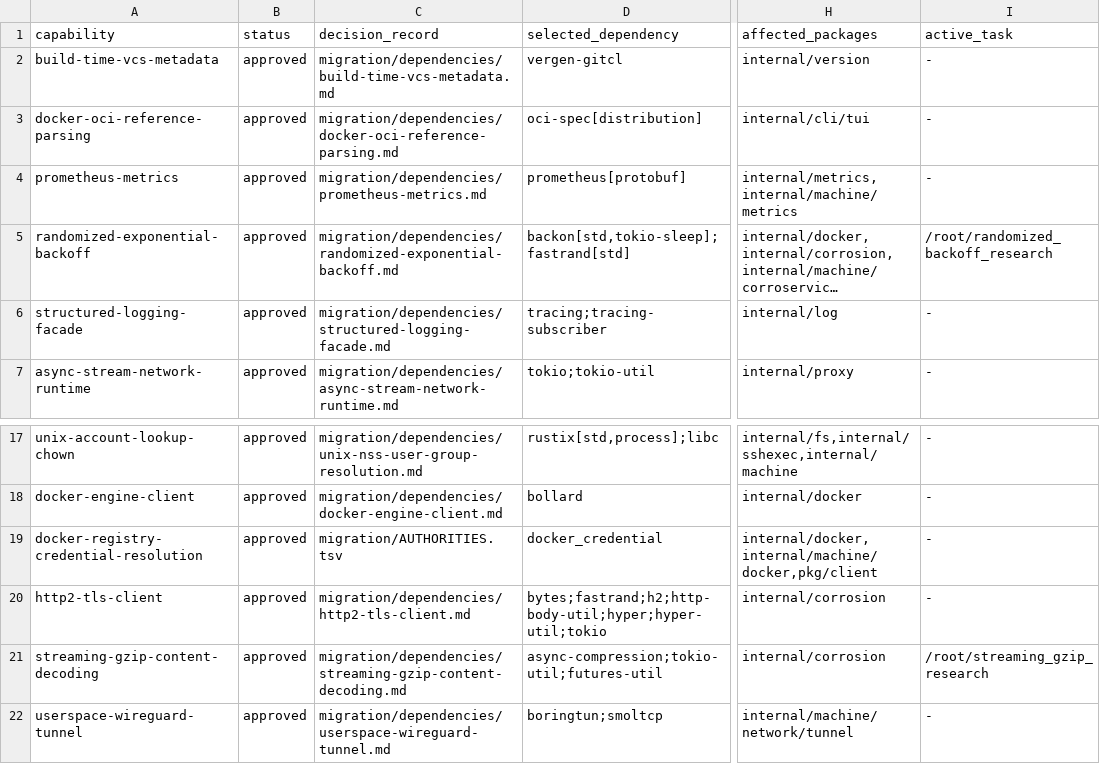
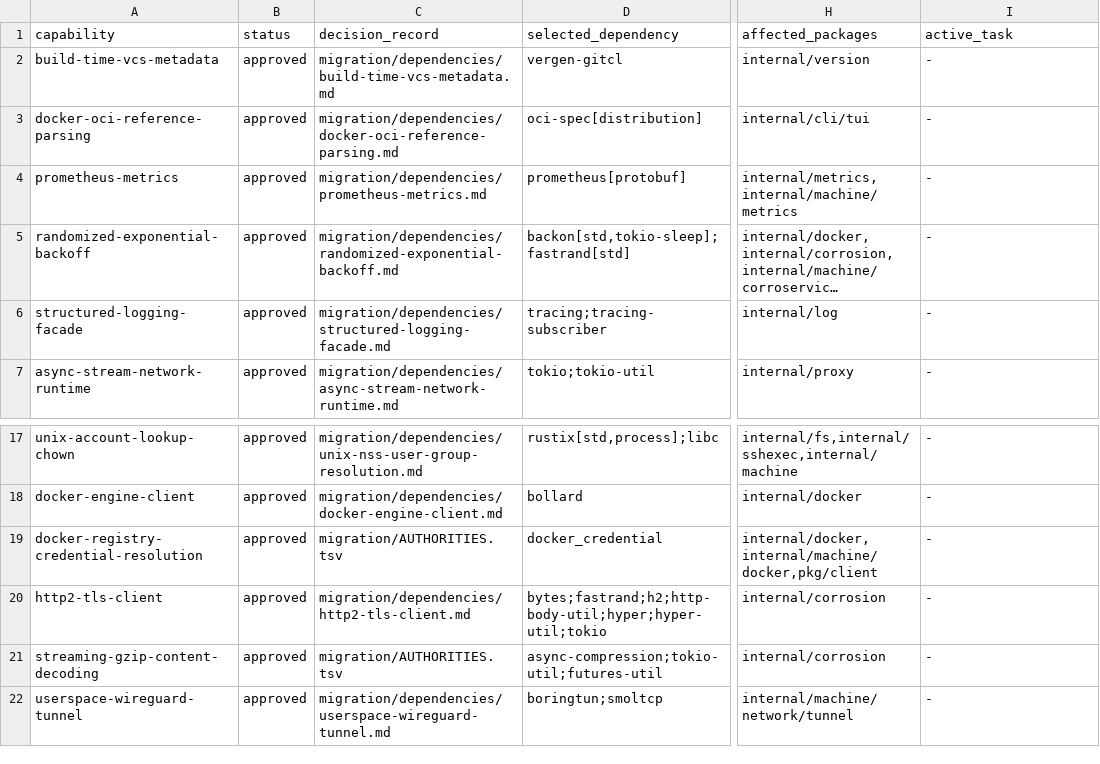
Before and after one commit to getployz/ployz-rust-port, a TSV file: migration/DEPENDENCIES.tsv, drawn as a sheet; only a part is shown, gaps mark what is left out; long unchanged cells end in …; the diff names each change by its address in the sheet, - before the commit and + after, or states it on an @@ line.

```diff
--- a/migration/DEPENDENCIES.tsv
+++ b/migration/DEPENDENCIES.tsv
-I5 (active_task): /root/randomized_backoff_research
+I5 (active_task): -
-C21 (decision_record): migration/dependencies/streaming-gzip-content-decoding.md
+C21 (decision_record): migration/AUTHORITIES.tsv
-I21 (active_task): /root/streaming_gzip_research
+I21 (active_task): -
```
Also changed, not shown: migration/AUTHORITIES.tsv.
